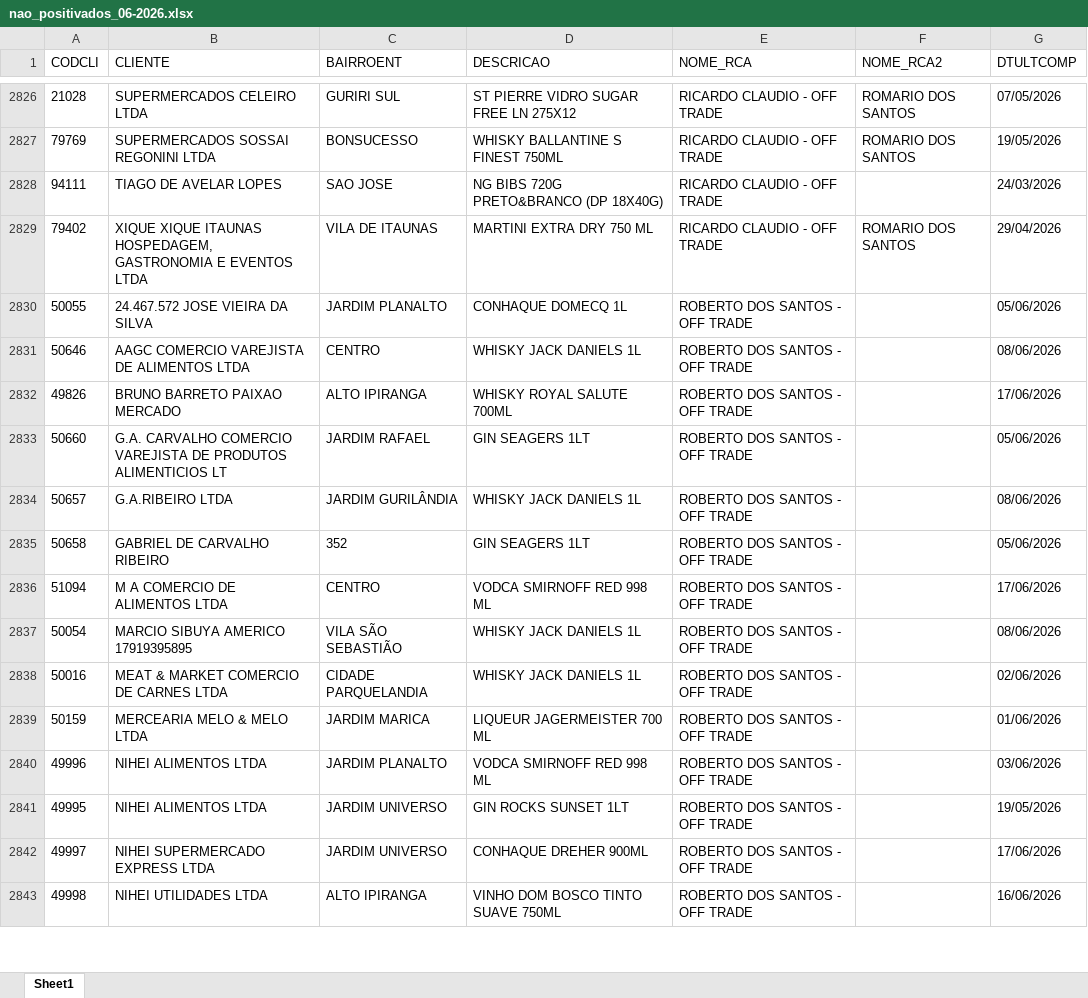
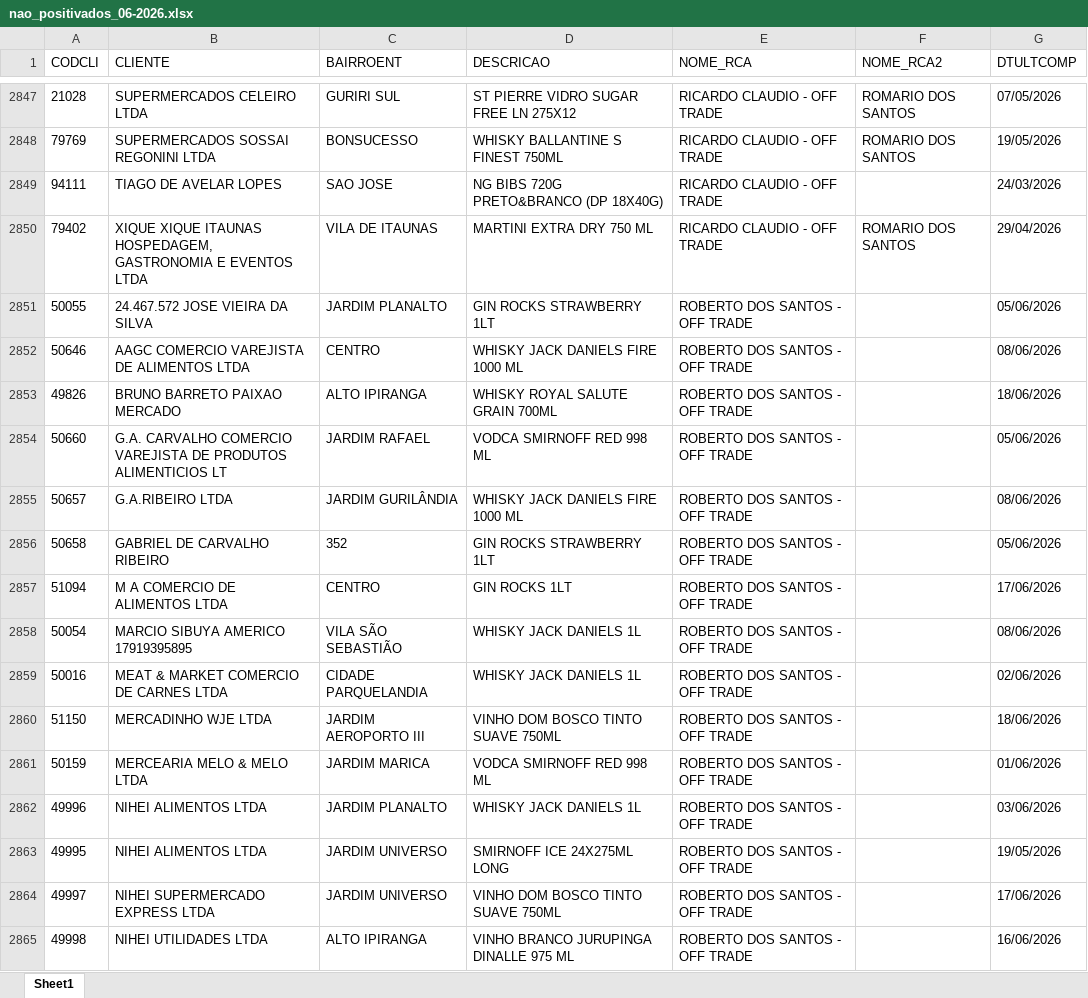
Before and after one commit to leonardocampos-cmd/offtrade, an Excel workbook: nao_positivados_06-2026.xlsx, sheet Sheet1, drawn as a sheet; only a part is shown, gaps mark what is left out; values as stored, in another font and other column widths than the file's, no borders; addresses are those after the commit; the diff covers the shown part only; the diff names each change by its address in the sheet, - before the commit and + after, or states it on an @@ line.

```diff
--- a/nao_positivados_06-2026.xlsx (sheet Sheet1)
+++ b/nao_positivados_06-2026.xlsx (sheet Sheet1)
-D2851 (DESCRICAO): CONHAQUE DOMECQ 1L
+D2851 (DESCRICAO): GIN ROCKS STRAWBERRY 1LT
-D2852 (DESCRICAO): WHISKY JACK DANIELS 1L
+D2852 (DESCRICAO): WHISKY JACK DANIELS FIRE 1000 ML
-D2853 (DESCRICAO): WHISKY ROYAL SALUTE 700ML
+D2853 (DESCRICAO): WHISKY ROYAL SALUTE GRAIN 700ML
-G2853 (DTULTCOMP): 17/06/2026
+G2853 (DTULTCOMP): 18/06/2026
-D2854 (DESCRICAO): GIN SEAGERS 1LT
+D2854 (DESCRICAO): VODCA SMIRNOFF RED 998 ML
-D2855 (DESCRICAO): WHISKY JACK DANIELS 1L
+D2855 (DESCRICAO): WHISKY JACK DANIELS FIRE 1000 ML
-D2856 (DESCRICAO): GIN SEAGERS 1LT
+D2856 (DESCRICAO): GIN ROCKS STRAWBERRY 1LT
-D2857 (DESCRICAO): VODCA SMIRNOFF RED 998 ML
+D2857 (DESCRICAO): GIN ROCKS 1LT
+row 2860: 51150 | MERCADINHO WJE LTDA | JARDIM AEROPORTO III | VINHO DOM BOSCO TINTO SUAVE 750ML | ROBERTO DOS SANTOS - OFF TRADE |  | 18/06/2026
-D2861 (DESCRICAO): LIQUEUR JAGERMEISTER 700 ML
+D2861 (DESCRICAO): VODCA SMIRNOFF RED 998 ML
-D2862 (DESCRICAO): VODCA SMIRNOFF RED 998 ML
+D2862 (DESCRICAO): WHISKY JACK DANIELS 1L
-D2863 (DESCRICAO): GIN ROCKS SUNSET 1LT
+D2863 (DESCRICAO): SMIRNOFF ICE 24X275ML LONG
-D2864 (DESCRICAO): CONHAQUE DREHER 900ML
+D2864 (DESCRICAO): VINHO DOM BOSCO TINTO SUAVE 750ML
-D2865 (DESCRICAO): VINHO DOM BOSCO TINTO SUAVE 750ML
+D2865 (DESCRICAO): VINHO BRANCO JURUPINGA DINALLE 975 ML
```
Also changed, not shown: 69 added rows, 45 removed rows, 11 moved rows and 1079 edited cells elsewhere in this sheet, 7 other files.
